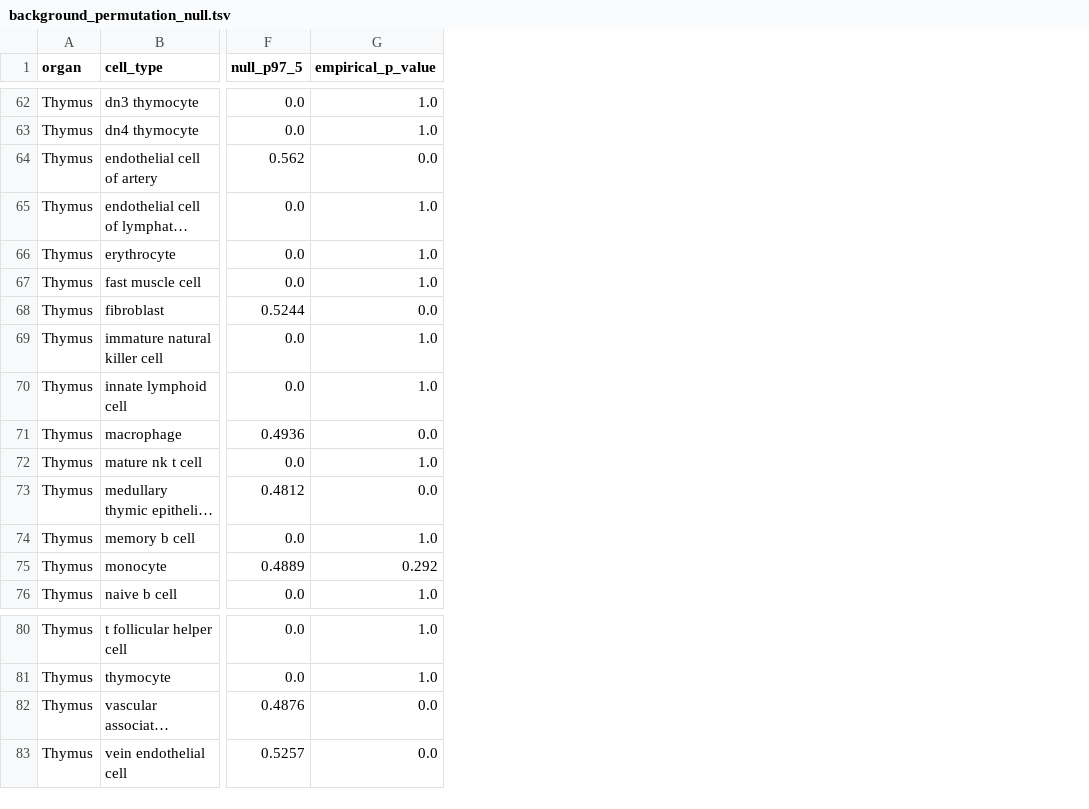
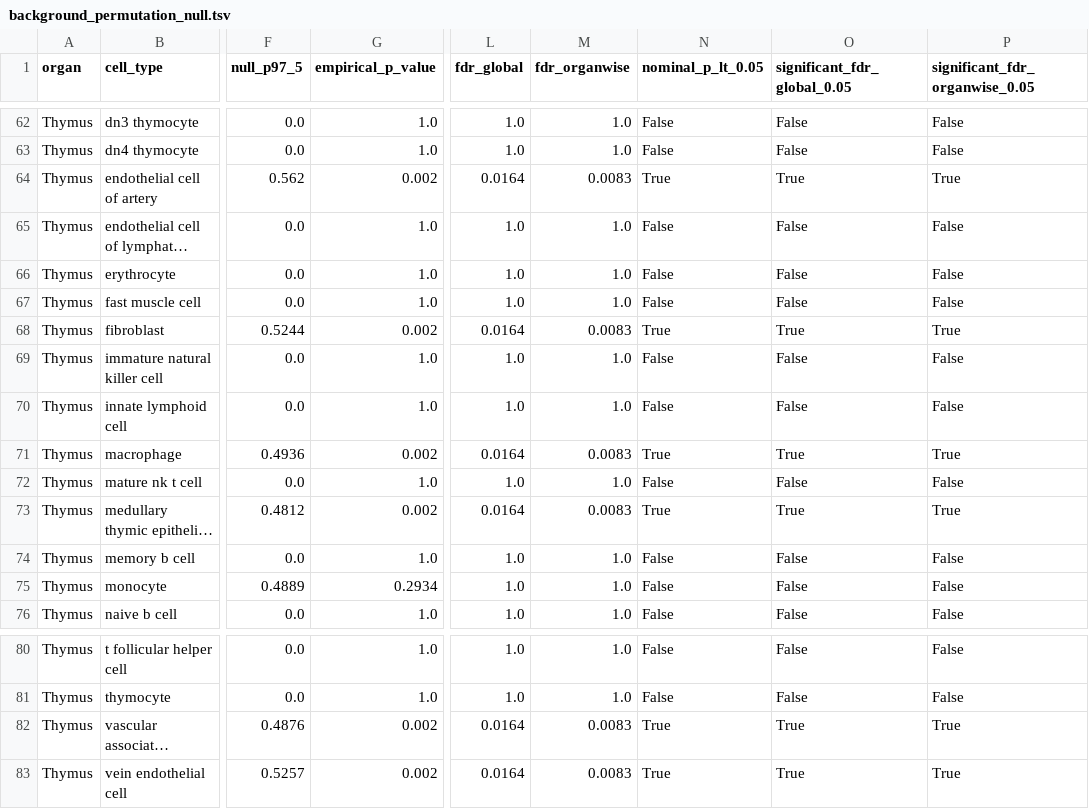
Before and after one commit to leezx/TWEAKR-OncoPlacental, a TSV file: results/05_tier2_validation/background_permutation_null.tsv, drawn as a sheet; only a part is shown, gaps mark what is left out; long unchanged cells end in …; the diff covers the shown part only; the diff names each change by its address in the sheet, - before the commit and + after, or states it on an @@ line.

```diff
--- a/results/05_tier2_validation/background_permutation_null.tsv
+++ b/results/05_tier2_validation/background_permutation_null.tsv
+column L (fdr_global), rows 62-76: 1.0 | 1.0 | 0.0164 | 1.0 | 1.0 | 1.0 | 0.0164 | 1.0 | 1.0 | 0.0164 | 1.0 | 0.0164 | 1.0 | 1.0 | 1.0; rows 80-83: 1.0 | 1.0 | 0.0164 | 0.0164
+column M (fdr_organwise), rows 62-76: 1.0 | 1.0 | 0.0083 | 1.0 | 1.0 | 1.0 | 0.0083 | 1.0 | 1.0 | 0.0083 | 1.0 | 0.0083 | 1.0 | 1.0 | 1.0; rows 80-83: 1.0 | 1.0 | 0.0083 | 0.0083
+column N (nominal_p_lt_0.05), rows 62-76: False | False | True | False | False | False | True | False | False | True | False | True | False | False | False; rows 80-83: False | False | True | True
+column O (significant_fdr_global_0.05), rows 62-76: False | False | True | False | False | False | True | False | False | True | False | True | False | False | False; rows 80-83: False | False | True | True
+column P (significant_fdr_organwise_0.05), rows 62-76: False | False | True | False | False | False | True | False | False | True | False | True | False | False | False; rows 80-83: False | False | True | True
-G64 (empirical_p_value): 0.0
+G64 (empirical_p_value): 0.002
-G68 (empirical_p_value): 0.0
+G68 (empirical_p_value): 0.002
-G71 (empirical_p_value): 0.0
+G71 (empirical_p_value): 0.002
-G73 (empirical_p_value): 0.0
+G73 (empirical_p_value): 0.002
-G75 (empirical_p_value): 0.292
+G75 (empirical_p_value): 0.2934
-G82:G83 (empirical_p_value): 0.0
+G82:G83 (empirical_p_value): 0.002
```
Also changed, not shown: 26 edited cells elsewhere in this file, 2 other files.
